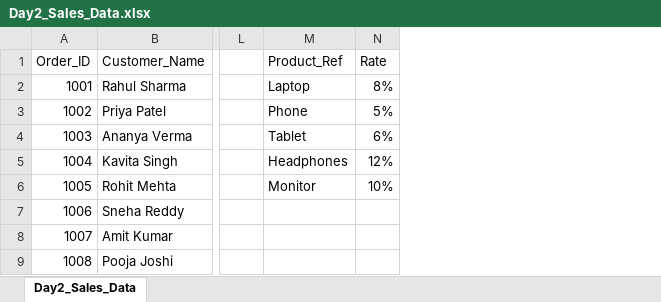
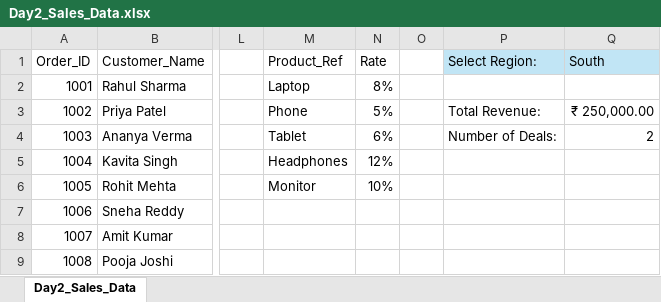
Before and after one commit to ppriyankshuu/my-learning-journey, an Excel workbook: Day2_Sales_Data.xlsx, sheet Day2_Sales_Data, drawn as a sheet; only a part is shown, gaps mark what is left out; values as stored, in another font and other column widths than the file's, no borders; conditional formats and table styles not drawn; the diff names each change by its address in the sheet, - before the commit and + after, or states it on an @@ line.

Commit message:
Day 2 Part 2: Built interactive KPI card with Data Validation, SUMIFS, and COUNTIFS

```diff
--- a/Day2_Sales_Data.xlsx (sheet Day2_Sales_Data)
+++ b/Day2_Sales_Data.xlsx (sheet Day2_Sales_Data)
+column O, empty
+column P (Select Region:), rows 3-4: Total Revenue: | Number of Deals:
+column Q (South), rows 3-4: ₹ 250,000.00 | 2
```
